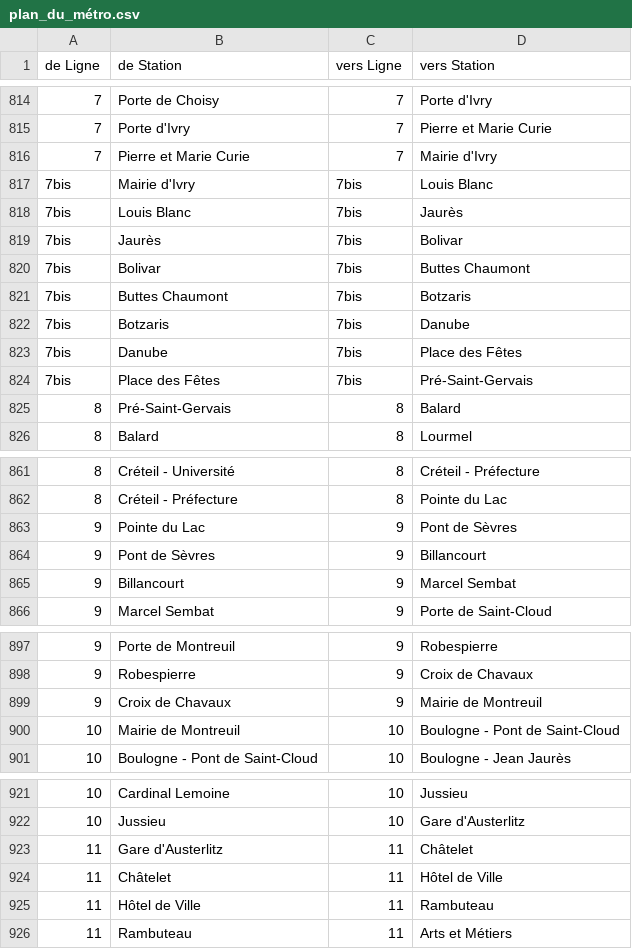
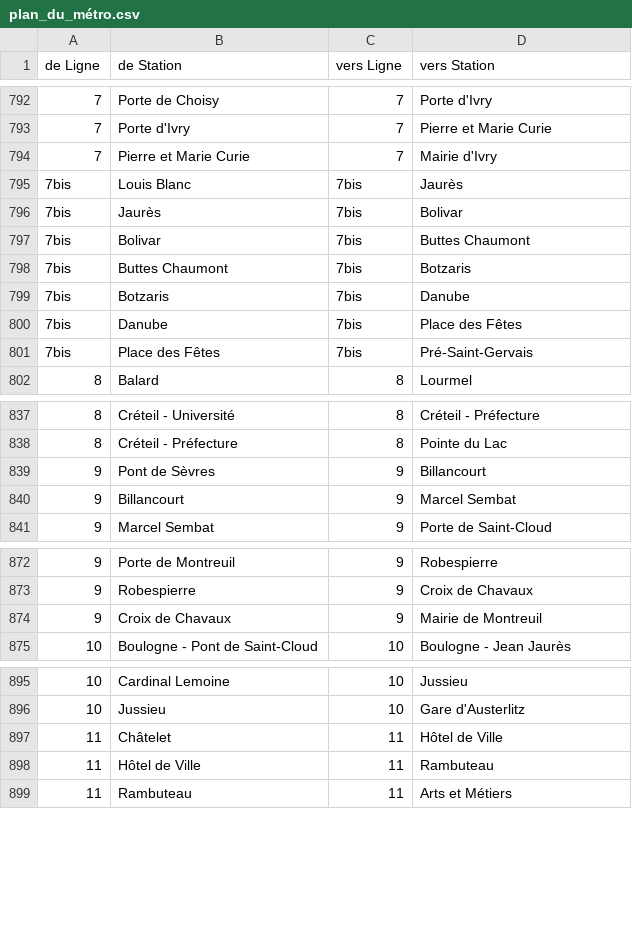
Before and after one commit to marcodamecourt/data_chall_alstom, a CSV file: plan_du_métro.csv, drawn as a sheet; only a part is shown, gaps mark what is left out; the diff covers the shown part only; the diff names each change by its address in the sheet, - before the commit and + after, or states it on an @@ line.

```diff
--- a/plan_du_métro.csv
+++ b/plan_du_métro.csv
-row 817: 7bis | Mairie d'Ivry | 7bis | Louis Blanc
-row 825: 8 | Pré-Saint-Gervais | 8 | Balard
-row 863: 9 | Pointe du Lac | 9 | Pont de Sèvres
-row 900: 10 | Mairie de Montreuil | 10 | Boulogne - Pont de Saint-Cloud
-row 923: 11 | Gare d'Austerlitz | 11 | Châtelet
```
Also changed, not shown: 25 removed rows elsewhere in this file, 3 other files.
